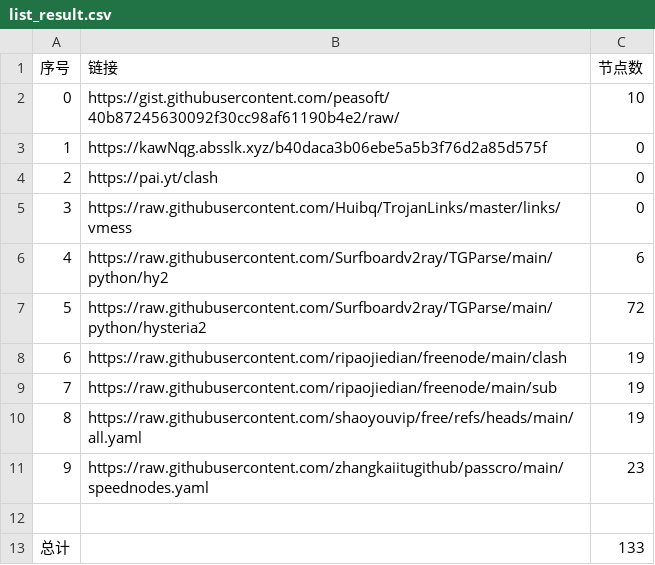
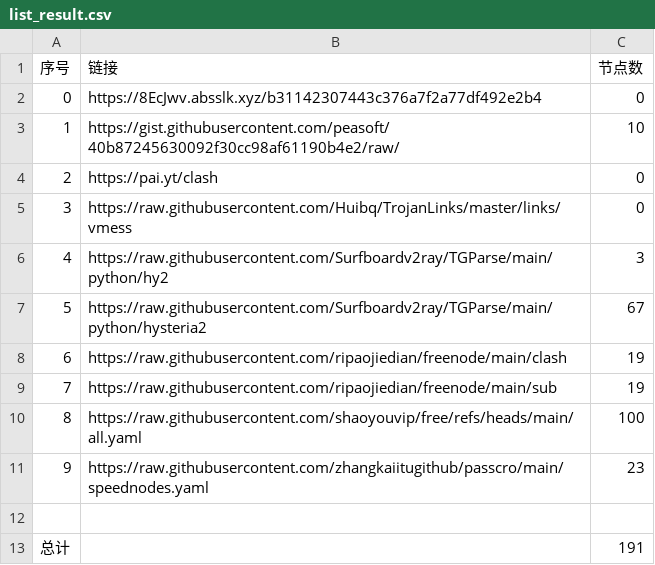
Before and after one commit to cysk003/NoMoreWalls, a CSV file: list_result.csv, drawn as a sheet.

```diff
--- a/list_result.csv
+++ b/list_result.csv
@@ -1,13 +1,13 @@
 序号,链接,节点数
-0,https://gist.githubusercontent.com/peasoft/40b87245630092f30cc98af61190b4e2/raw/,10
-1,https://kawNqg.absslk.xyz/b40daca3b06ebe5a5b3f76d2a85d575f,0
+0,https://8EcJwv.absslk.xyz/b31142307443c376a7f2a77df492e2b4,0
+1,https://gist.githubusercontent.com/peasoft/40b87245630092f30cc98af61190b4e2/raw/,10
 2,https://pai.yt/clash,0
 3,https://raw.githubusercontent.com/Huibq/TrojanLinks/master/links/vmess,0
-4,https://raw.githubusercontent.com/Surfboardv2ray/TGParse/main/python/hy2,6
-5,https://raw.githubusercontent.com/Surfboardv2ray/TGParse/main/python/hysteria2,72
+4,https://raw.githubusercontent.com/Surfboardv2ray/TGParse/main/python/hy2,3
+5,https://raw.githubusercontent.com/Surfboardv2ray/TGParse/main/python/hysteria2,67
 6,https://raw.githubusercontent.com/ripaojiedian/freenode/main/clash,19
 7,https://raw.githubusercontent.com/ripaojiedian/freenode/main/sub,19
-8,https://raw.githubusercontent.com/shaoyouvip/free/refs/heads/main/all.yaml,19
+8,https://raw.githubusercontent.com/shaoyouvip/free/refs/heads/main/all.yaml,100
 9,https://raw.githubusercontent.com/zhangkaiitugithub/passcro/main/speednodes.yaml,23
 
-总计,,133
+总计,,191
```
Also changed, not shown: 23 other files.
